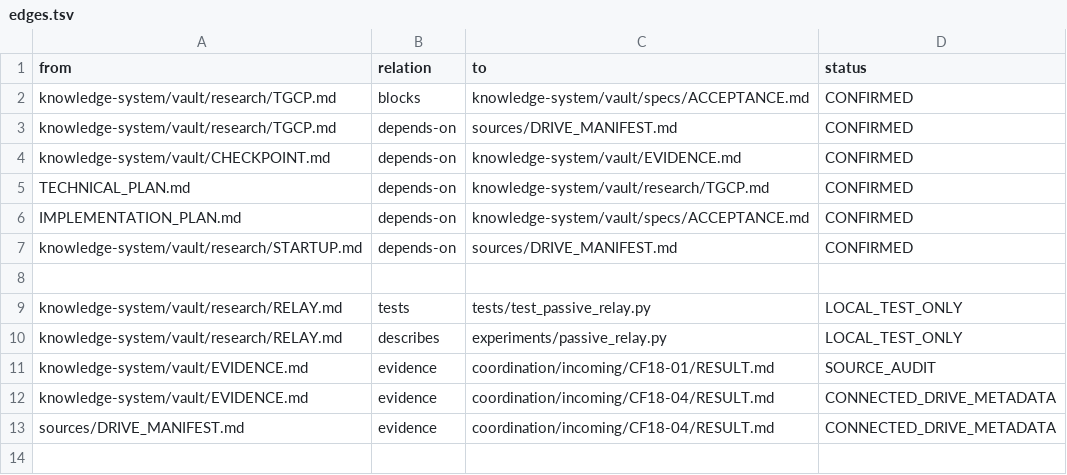
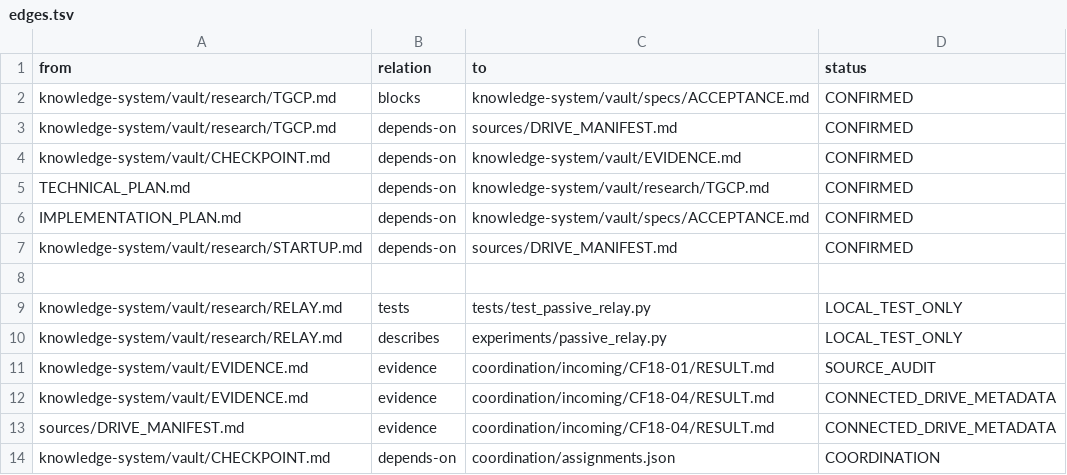
Before and after one commit to despairarc000/temp, a TSV file: cf2018/knowledge-system/graphify/edges.tsv, drawn as a sheet; the diff names each change by its address in the sheet, - before the commit and + after, or states it on an @@ line.

Commit message:
cf2018: record scoped assignments and exact integration commits

```diff
--- a/cf2018/knowledge-system/graphify/edges.tsv
+++ b/cf2018/knowledge-system/graphify/edges.tsv
+row 14: knowledge-system/vault/CHECKPOINT.md | depends-on | coordination/assignments.json | COORDINATION
```
Also changed, not shown: 6 other files.
